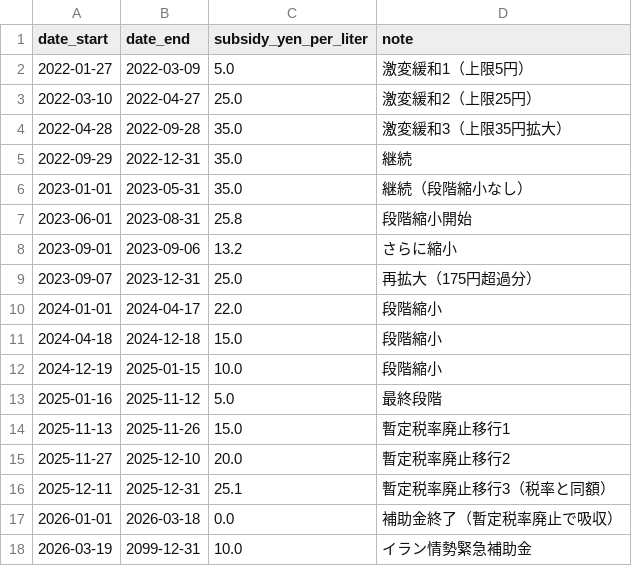
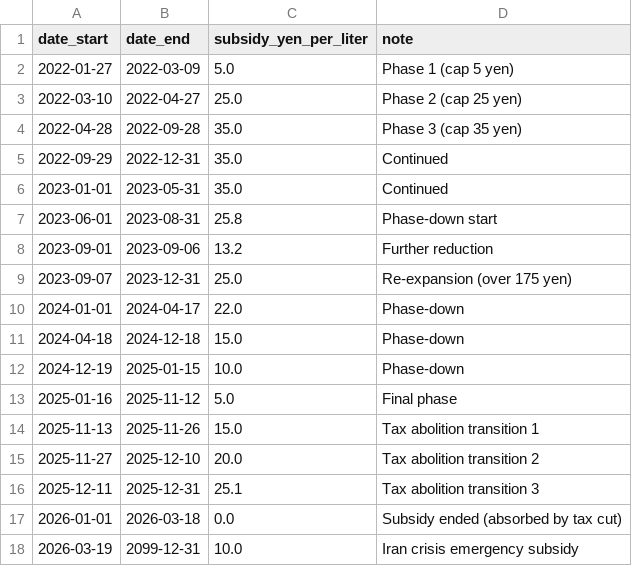
Before and after one commit to rh-moto/boj-cpi-adjusted, a CSV file: data/policy_params/gasoline_subsidy.csv, drawn as a sheet.

```diff
--- a/data/policy_params/gasoline_subsidy.csv
+++ b/data/policy_params/gasoline_subsidy.csv
@@ -1,18 +1,18 @@
 date_start,date_end,subsidy_yen_per_liter,note
-2022-01-27,2022-03-09,5.0,激変緩和1（上限5円）
-2022-03-10,2022-04-27,25.0,激変緩和2（上限25円）
-2022-04-28,2022-09-28,35.0,激変緩和3（上限35円拡大）
-2022-09-29,2022-12-31,35.0,継続
-2023-01-01,2023-05-31,35.0,継続（段階縮小なし）
-2023-06-01,2023-08-31,25.8,段階縮小開始
-2023-09-01,2023-09-06,13.2,さらに縮小
-2023-09-07,2023-12-31,25.0,再拡大（175円超過分）
-2024-01-01,2024-04-17,22.0,段階縮小
-2024-04-18,2024-12-18,15.0,段階縮小
-2024-12-19,2025-01-15,10.0,段階縮小
-2025-01-16,2025-11-12,5.0,最終段階
-2025-11-13,2025-11-26,15.0,暫定税率廃止移行1
-2025-11-27,2025-12-10,20.0,暫定税率廃止移行2
-2025-12-11,2025-12-31,25.1,暫定税率廃止移行3（税率と同額）
-2026-01-01,2026-03-18,0.0,補助金終了（暫定税率廃止で吸収）
-2026-03-19,2099-12-31,10.0,イラン情勢緊急補助金
+2022-01-27,2022-03-09,5.0,Phase 1 (cap 5 yen)
+2022-03-10,2022-04-27,25.0,Phase 2 (cap 25 yen)
+2022-04-28,2022-09-28,35.0,Phase 3 (cap 35 yen)
+2022-09-29,2022-12-31,35.0,Continued
+2023-01-01,2023-05-31,35.0,Continued
+2023-06-01,2023-08-31,25.8,Phase-down start
+2023-09-01,2023-09-06,13.2,Further reduction
+2023-09-07,2023-12-31,25.0,Re-expansion (over 175 yen)
+2024-01-01,2024-04-17,22.0,Phase-down
+2024-04-18,2024-12-18,15.0,Phase-down
+2024-12-19,2025-01-15,10.0,Phase-down
+2025-01-16,2025-11-12,5.0,Final phase
+2025-11-13,2025-11-26,15.0,Tax abolition transition 1
+2025-11-27,2025-12-10,20.0,Tax abolition transition 2
+2025-12-11,2025-12-31,25.1,Tax abolition transition 3
+2026-01-01,2026-03-18,0.0,Subsidy ended (absorbed by tax cut)
+2026-03-19,2099-12-31,10.0,Iran crisis emergency subsidy
```
Also changed, not shown: data/policy_params/gas_subsidy.csv, data/policy_params/policy_events.csv, 7 other files.
